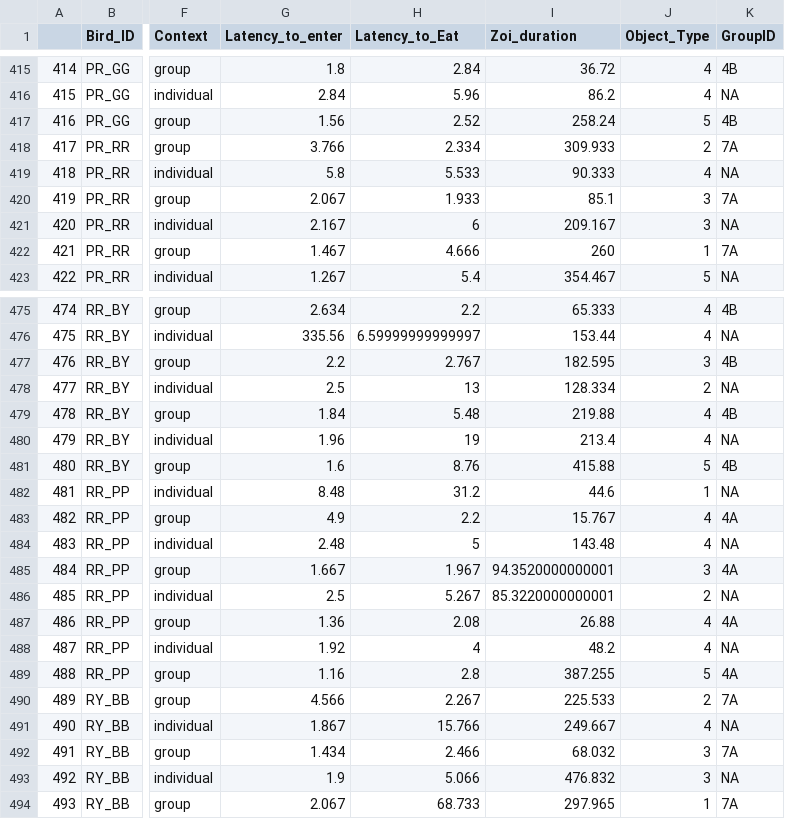
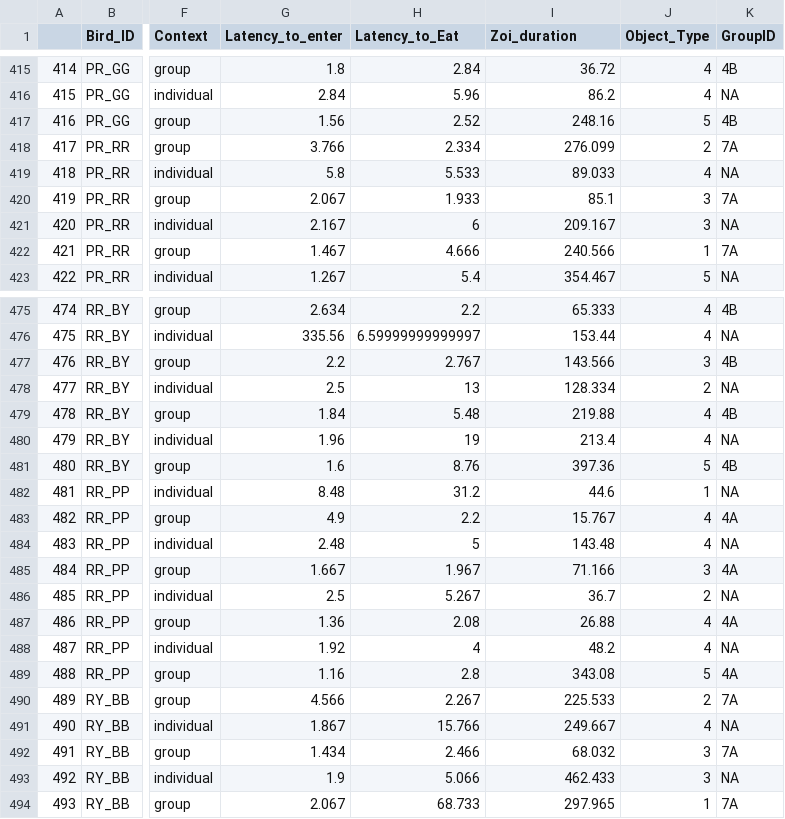
Before and after one commit to ReinoudAllaert/Neophobia_2024, a CSV file: neophobia_data.csv, drawn as a sheet; only a part is shown, gaps mark what is left out; the diff covers the shown part only; the diff names each change by its address in the sheet, - before the commit and + after, or states it on an @@ line.

```diff
--- a/neophobia_data.csv
+++ b/neophobia_data.csv
-I417 (Zoi_duration): 258.24
+I417 (Zoi_duration): 248.16
-I418 (Zoi_duration): 309.933
+I418 (Zoi_duration): 276.099
-I419 (Zoi_duration): 90.333
+I419 (Zoi_duration): 89.033
-I422 (Zoi_duration): 260
+I422 (Zoi_duration): 240.566
-I477 (Zoi_duration): 182.595
+I477 (Zoi_duration): 143.566
-I481 (Zoi_duration): 415.88
+I481 (Zoi_duration): 397.36
-I485 (Zoi_duration): 94.3520000000001
+I485 (Zoi_duration): 71.166
-I486 (Zoi_duration): 85.3220000000001
+I486 (Zoi_duration): 36.7
-I489 (Zoi_duration): 387.255
+I489 (Zoi_duration): 343.08
-I493 (Zoi_duration): 476.832
+I493 (Zoi_duration): 462.433
```
Also changed, not shown: 52 edited cells elsewhere in this file, 2 other files.
